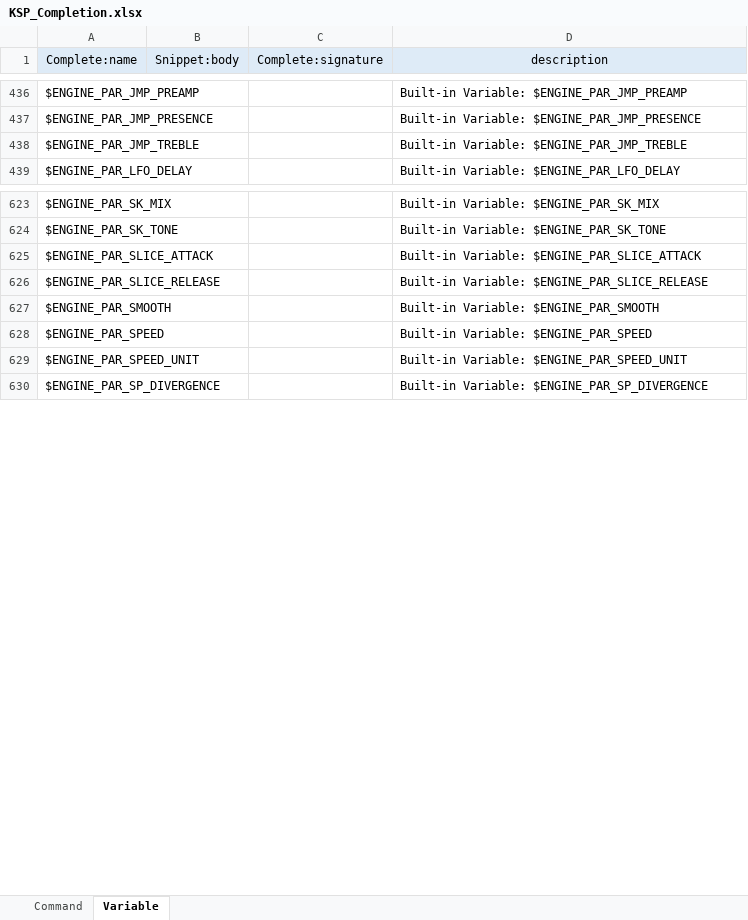
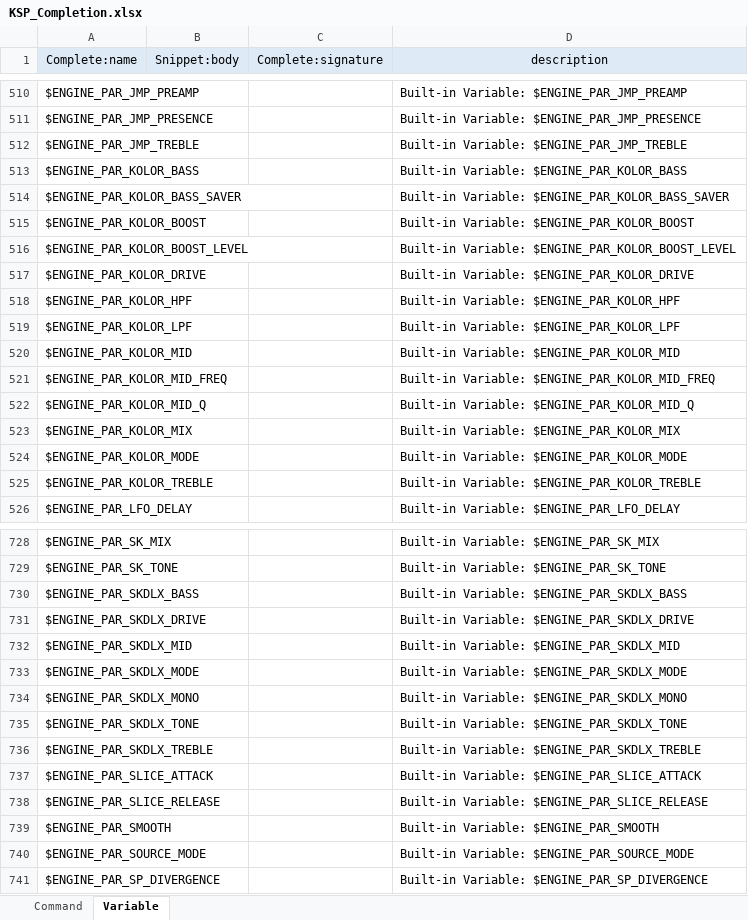
Before and after one commit to r-koubou/vscode-ksp, an Excel workbook: data/KSP_Completion.xlsx, sheet Variable, drawn as a sheet; only a part is shown, gaps mark what is left out; values as stored, in another font and other column widths than the file's, no borders; the diff covers the shown part only; the diff names each change by its address in the sheet, - before the commit and + after, or states it on an @@ line.

```diff
--- a/data/KSP_Completion.xlsx (sheet Variable)
+++ b/data/KSP_Completion.xlsx (sheet Variable)
+row 513: $ENGINE_PAR_KOLOR_BASS |  |  | Built-in Variable: $ENGINE_PAR_KOLOR_BASS
+row 514: $ENGINE_PAR_KOLOR_BASS_SAVER |  |  | Built-in Variable: $ENGINE_PAR_KOLOR_BASS_SAVER
+row 515: $ENGINE_PAR_KOLOR_BOOST |  |  | Built-in Variable: $ENGINE_PAR_KOLOR_BOOST
+row 516: $ENGINE_PAR_KOLOR_BOOST_LEVEL |  |  | Built-in Variable: $ENGINE_PAR_KOLOR_BOOST_LEVEL
+row 517: $ENGINE_PAR_KOLOR_DRIVE |  |  | Built-in Variable: $ENGINE_PAR_KOLOR_DRIVE
+row 518: $ENGINE_PAR_KOLOR_HPF |  |  | Built-in Variable: $ENGINE_PAR_KOLOR_HPF
+row 519: $ENGINE_PAR_KOLOR_LPF |  |  | Built-in Variable: $ENGINE_PAR_KOLOR_LPF
+row 520: $ENGINE_PAR_KOLOR_MID |  |  | Built-in Variable: $ENGINE_PAR_KOLOR_MID
+row 521: $ENGINE_PAR_KOLOR_MID_FREQ |  |  | Built-in Variable: $ENGINE_PAR_KOLOR_MID_FREQ
+row 522: $ENGINE_PAR_KOLOR_MID_Q |  |  | Built-in Variable: $ENGINE_PAR_KOLOR_MID_Q
+row 523: $ENGINE_PAR_KOLOR_MIX |  |  | Built-in Variable: $ENGINE_PAR_KOLOR_MIX
+row 524: $ENGINE_PAR_KOLOR_MODE |  |  | Built-in Variable: $ENGINE_PAR_KOLOR_MODE
+row 525: $ENGINE_PAR_KOLOR_TREBLE |  |  | Built-in Variable: $ENGINE_PAR_KOLOR_TREBLE
+row 730: $ENGINE_PAR_SKDLX_BASS |  |  | Built-in Variable: $ENGINE_PAR_SKDLX_BASS
+row 731: $ENGINE_PAR_SKDLX_DRIVE |  |  | Built-in Variable: $ENGINE_PAR_SKDLX_DRIVE
+row 732: $ENGINE_PAR_SKDLX_MID |  |  | Built-in Variable: $ENGINE_PAR_SKDLX_MID
+row 733: $ENGINE_PAR_SKDLX_MODE |  |  | Built-in Variable: $ENGINE_PAR_SKDLX_MODE
+row 734: $ENGINE_PAR_SKDLX_MONO |  |  | Built-in Variable: $ENGINE_PAR_SKDLX_MONO
+row 735: $ENGINE_PAR_SKDLX_TONE |  |  | Built-in Variable: $ENGINE_PAR_SKDLX_TONE
+row 736: $ENGINE_PAR_SKDLX_TREBLE |  |  | Built-in Variable: $ENGINE_PAR_SKDLX_TREBLE
@@ row 628 moved to row 748: $ENGINE_PAR_SPEED @@
@@ row 629 moved to row 749: $ENGINE_PAR_SPEED_UNIT @@
@@ row 755 moved to row 740: $ENGINE_PAR_SOURCE_MODE @@
```
Also changed, not shown: 50 added rows and 246 moved rows elsewhere in this sheet, sheet Command, formulas that keep their value, 7 other files.
